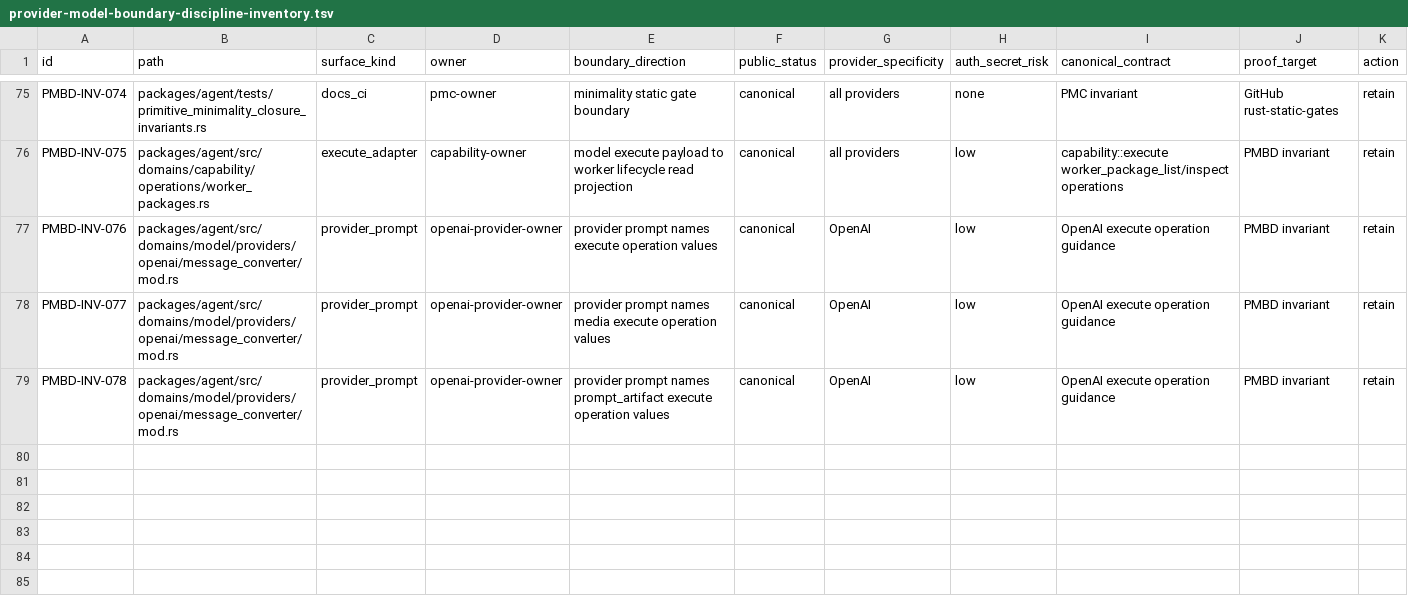
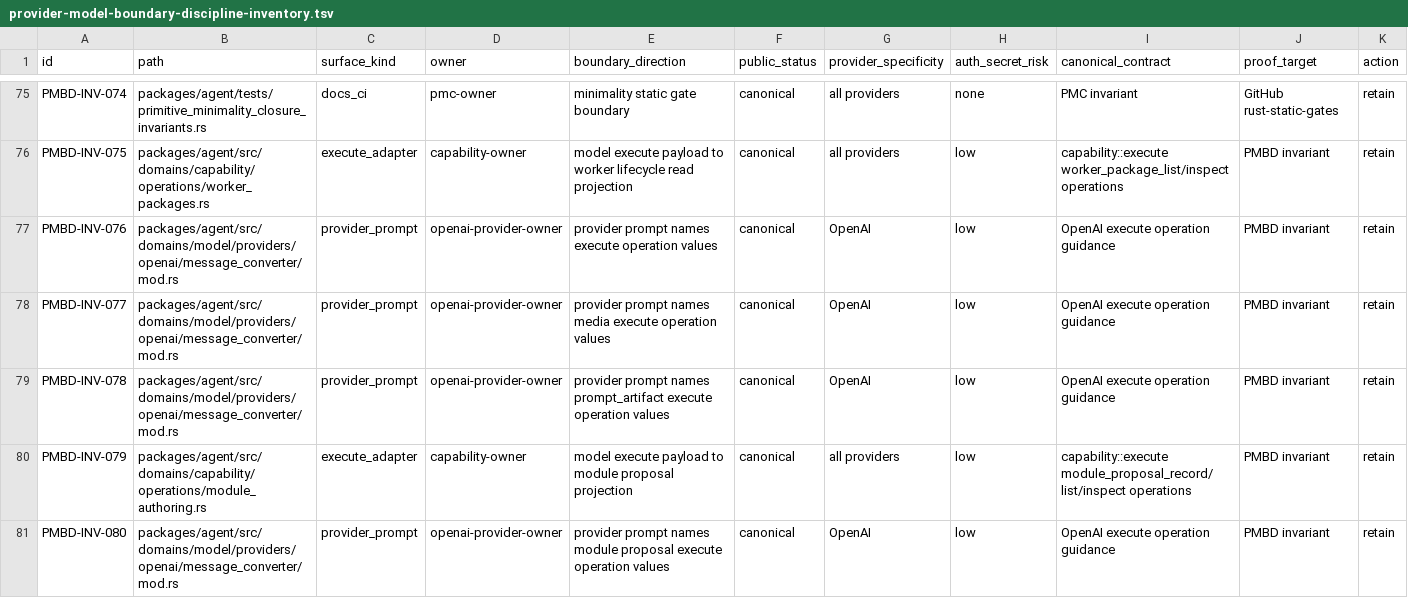
Before and after one commit to mhismail3/tron, a TSV file: packages/agent/docs/provider-model-boundary-discipline-inventory.tsv, drawn as a sheet; only a part is shown, gaps mark what is left out; rows hold the shown columns only; the diff names each change by its address in the sheet, - before the commit and + after, or states it on an @@ line.

```diff
--- a/packages/agent/docs/provider-model-boundary-discipline-inventory.tsv
+++ b/packages/agent/docs/provider-model-boundary-discipline-inventory.tsv
+row 80: PMBD-INV-079 | packages/agent/src/domains/capability/operations/module_authoring.rs | execute_adapter | capability-owner | model execute payload to module proposal projection | canonical | all providers | low | capability::execute module_proposal_record/list/inspect operations | PMBD invariant | retain
+row 81: PMBD-INV-080 | packages/agent/src/domains/model/providers/openai/message_converter/mod.rs | provider_prompt | openai-provider-owner | provider prompt names module proposal execute operation values | canonical | OpenAI | low | OpenAI execute operation guidance | PMBD invariant | retain
```
Also changed, not shown: packages/agent/docs/phase-3-modular-self-adapting-engine-inventory.tsv, packages/agent/docs/true-modularity-boundary-inventory.tsv, 35 other files.
